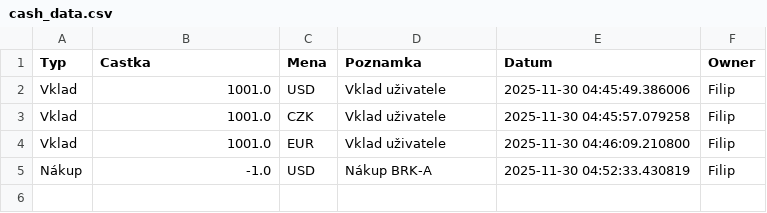
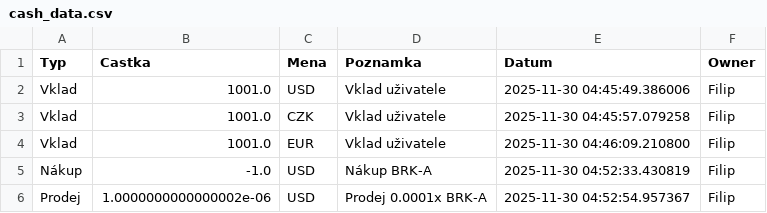
Before and after one commit to Poutniiik/Moje-Investice, a CSV file: cash_data.csv, drawn as a sheet; the diff names each change by its address in the sheet, - before the commit and + after, or states it on an @@ line.

Commit message:
Update Filip

```diff
--- a/cash_data.csv
+++ b/cash_data.csv
+row 6: Prodej | 1.0000000000000002e-06 | USD | Prodej 0.0001x BRK-A | 2025-11-30 04:52:54.957367 | Filip
```
